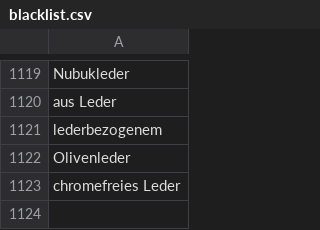
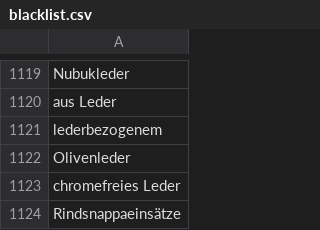
Before and after one commit to thegraphn/you_conscious, a CSV file: data_processing/utils/data_dependencies/blacklist.csv, drawn as a sheet; only a part is shown, gaps mark what is left out.

```diff
--- a/data_processing/utils/data_dependencies/blacklist.csv
+++ b/data_processing/utils/data_dependencies/blacklist.csv
@@ -1123 +1123,2 @@ Olivenleder
 chromefreies Leder
+Rindsnappaeinsätze
```
Also changed, not shown: data_processing/utils/data_dependencies/features.csv, 8 other files.
